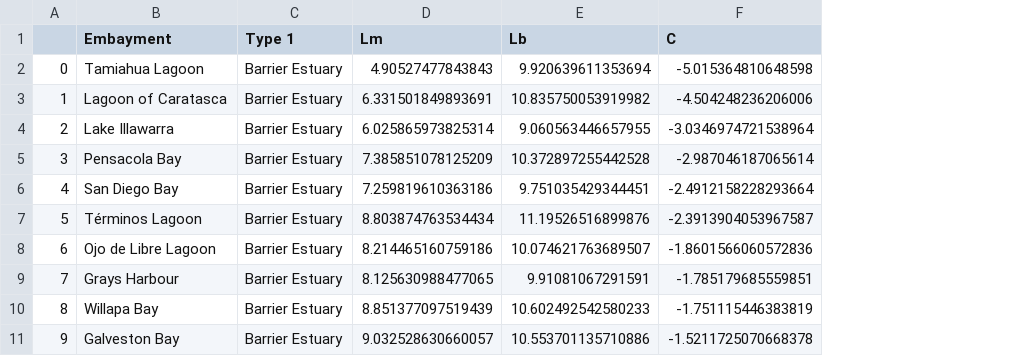
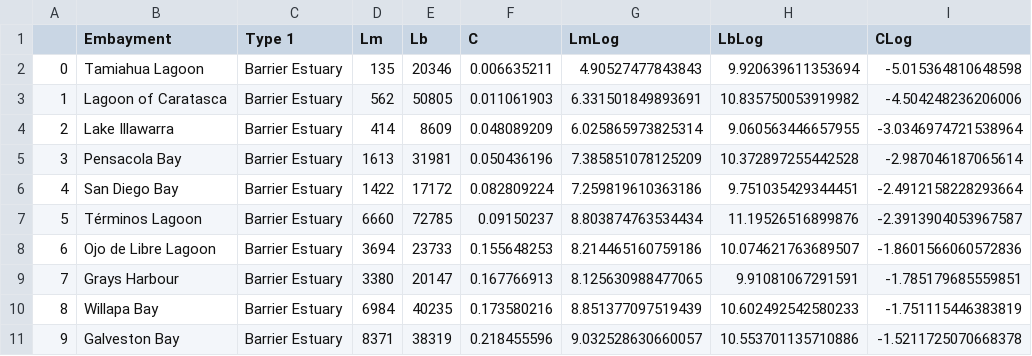
Before and after one commit to Bearzilasaur/embaymentprocessing, a CSV file: DataOutput/LogTidyData.csv, drawn as a sheet; only a part is shown; addresses are those after the commit; the diff names each change by its address in the sheet, - before the commit and + after, or states it on an @@ line.

```diff
--- a/DataOutput/LogTidyData.csv
+++ b/DataOutput/LogTidyData.csv
+column D (Lm), rows 2-11: 135 | 562 | 414 | 1613 | 1422 | 6660 | 3694 | 3380 | 6984 | 8371
+column E (Lb), rows 2-11: 20346 | 50805 | 8609 | 31981 | 17172 | 72785 | 23733 | 20147 | 40235 | 38319
+column F (C), rows 2-11: 0.006635211 | 0.011061903 | 0.048089209 | 0.050436196 | 0.082809224 | 0.09150237 | 0.155648253 | 0.167766913 | 0.173580216 | 0.218455596
-G1: Lm
+G1: LmLog
-H1: Lb
+H1: LbLog
-I1: C
+I1: CLog
```
Also changed, not shown: 3 other files.
